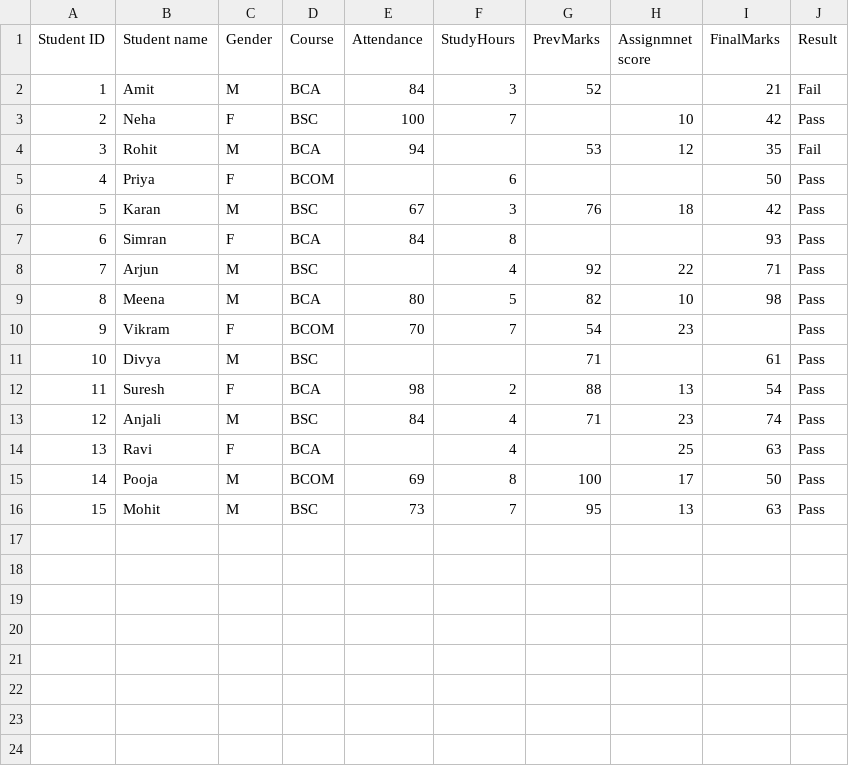
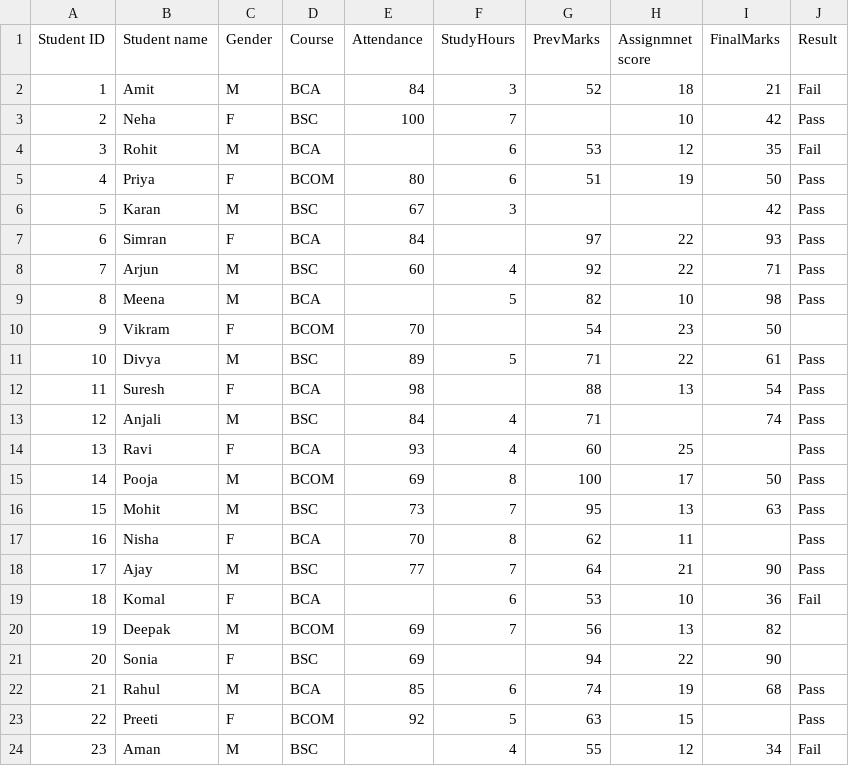
Before and after one commit to kambojmaahina-sketch/ai-ml-classes, a CSV file: lec6.py/std_dirty_data.csv, drawn as a sheet; only a part is shown; the diff covers the shown part only.

Commit message:
lec6

```diff
--- a/lec6.py/std_dirty_data.csv
+++ b/lec6.py/std_dirty_data.csv
@@ -1,16 +1,24 @@
 Student ID,Student name,Gender,Course,Attendance,StudyHours,PrevMarks,Assignmnet score,FinalMarks,Result
-1,Amit,M,BCA,84,3,52,,21,Fail
+1,Amit,M,BCA,84,3,52,18,21,Fail
 2,Neha,F,BSC,100,7,,10,42,Pass
-3,Rohit,M,BCA,94,,53,12,35,Fail
-4,Priya,F,BCOM,,6,,,50,Pass
-5,Karan,M,BSC,67,3,76,18,42,Pass
-6,Simran,F,BCA,84,8,,,93,Pass
-7,Arjun,M,BSC,,4,92,22,71,Pass
-8,Meena,M,BCA,80,5,82,10,98,Pass
-9,Vikram,F,BCOM,70,7,54,23,,Pass
-10,Divya,M,BSC,,,71,,61,Pass
-11,Suresh,F,BCA,98,2,88,13,54,Pass
-12,Anjali,M,BSC,84,4,71,23,74,Pass
-13,Ravi,F,BCA,,4,,25,63,Pass
+3,Rohit,M,BCA,,6,53,12,35,Fail
+4,Priya,F,BCOM,80,6,51,19,50,Pass
+5,Karan,M,BSC,67,3,,,42,Pass
+6,Simran,F,BCA,84,,97,22,93,Pass
+7,Arjun,M,BSC,60,4,92,22,71,Pass
+8,Meena,M,BCA,,5,82,10,98,Pass
+9,Vikram,F,BCOM,70,,54,23,50,
+10,Divya,M,BSC,89,5,71,22,61,Pass
+11,Suresh,F,BCA,98,,88,13,54,Pass
+12,Anjali,M,BSC,84,4,71,,74,Pass
+13,Ravi,F,BCA,93,4,60,25,,Pass
 14,Pooja,M,BCOM,69,8,100,17,50,Pass
 15,Mohit,M,BSC,73,7,95,13,63,Pass
+16,Nisha,F,BCA,70,8,62,11,,Pass
+17,Ajay,M,BSC,77,7,64,21,90,Pass
+18,Komal,F,BCA,,6,53,10,36,Fail
+19,Deepak,M,BCOM,69,7,56,13,82,
+20,Sonia,F,BSC,69,,94,22,90,
+21,Rahul,M,BCA,85,6,74,19,68,Pass
+22,Preeti,F,BCOM,92,5,63,15,,Pass
+23,Aman,M,BSC,,4,55,12,34,Fail
```
Also changed, not shown: 7 added rows elsewhere in this file.
